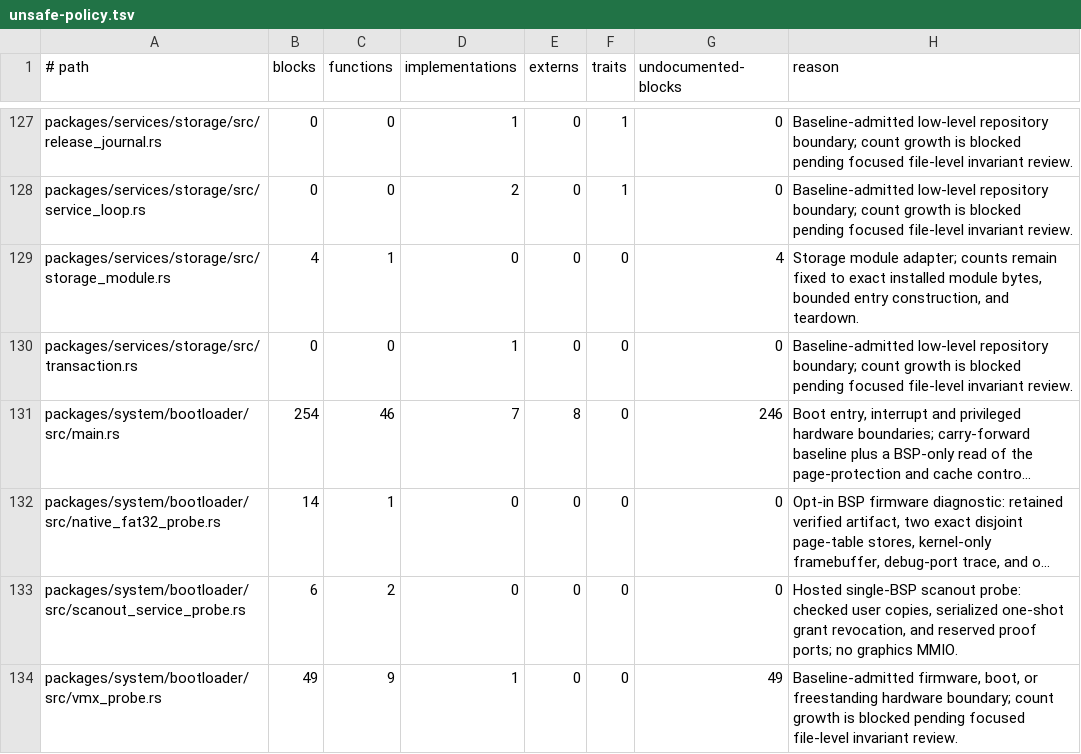
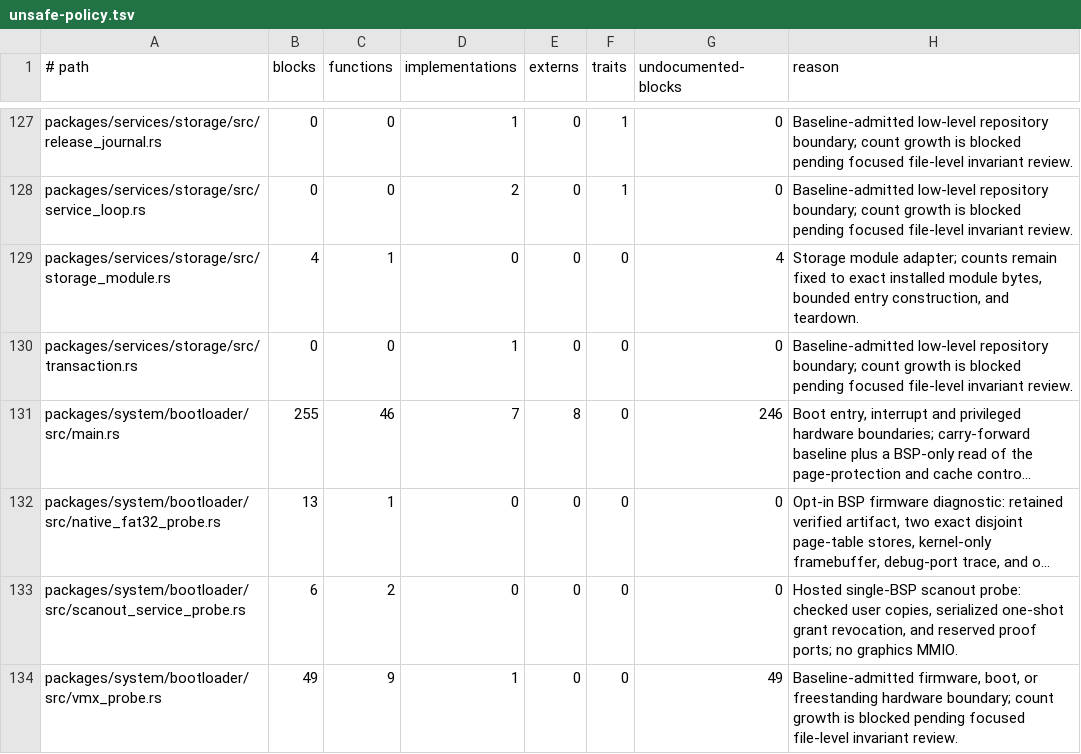
Before and after one commit to mitchellmachine/mrml, a TSV file: tools/ci/unsafe-policy.tsv, drawn as a sheet; only a part is shown, gaps mark what is left out; long unchanged cells end in …; the diff names each change by its address in the sheet, - before the commit and + after, or states it on an @@ line.

```diff
--- a/tools/ci/unsafe-policy.tsv
+++ b/tools/ci/unsafe-policy.tsv
-B131 (blocks): 254
+B131 (blocks): 255
-B132 (blocks): 14
+B132 (blocks): 13
```
Also changed, not shown: 9 other files.
